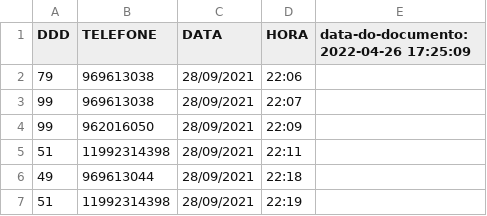
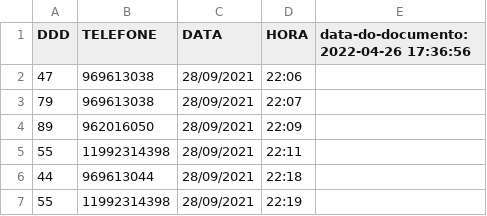
Before and after one commit to GustavoEduardo/sip_switch_front, a CSV file: arquivos/ligacoes.csv, drawn as a sheet.

```diff
--- a/arquivos/ligacoes.csv
+++ b/arquivos/ligacoes.csv
@@ -1,7 +1,7 @@
-DDD;TELEFONE;DATA;HORA;data-do-documento: 2022-04-26 17:25:09
-79;969613038;28/09/2021;22:06
-99;969613038;28/09/2021;22:07
-99;962016050;28/09/2021;22:09
-51;11992314398;28/09/2021;22:11
-49;969613044;28/09/2021;22:18
-51;11992314398;28/09/2021;22:19
+DDD;TELEFONE;DATA;HORA;data-do-documento: 2022-04-26 17:36:56
+47;969613038;28/09/2021;22:06
+79;969613038;28/09/2021;22:07
+89;962016050;28/09/2021;22:09
+55;11992314398;28/09/2021;22:11
+44;969613044;28/09/2021;22:18
+55;11992314398;28/09/2021;22:19
```
Also changed, not shown: 3 other files.
